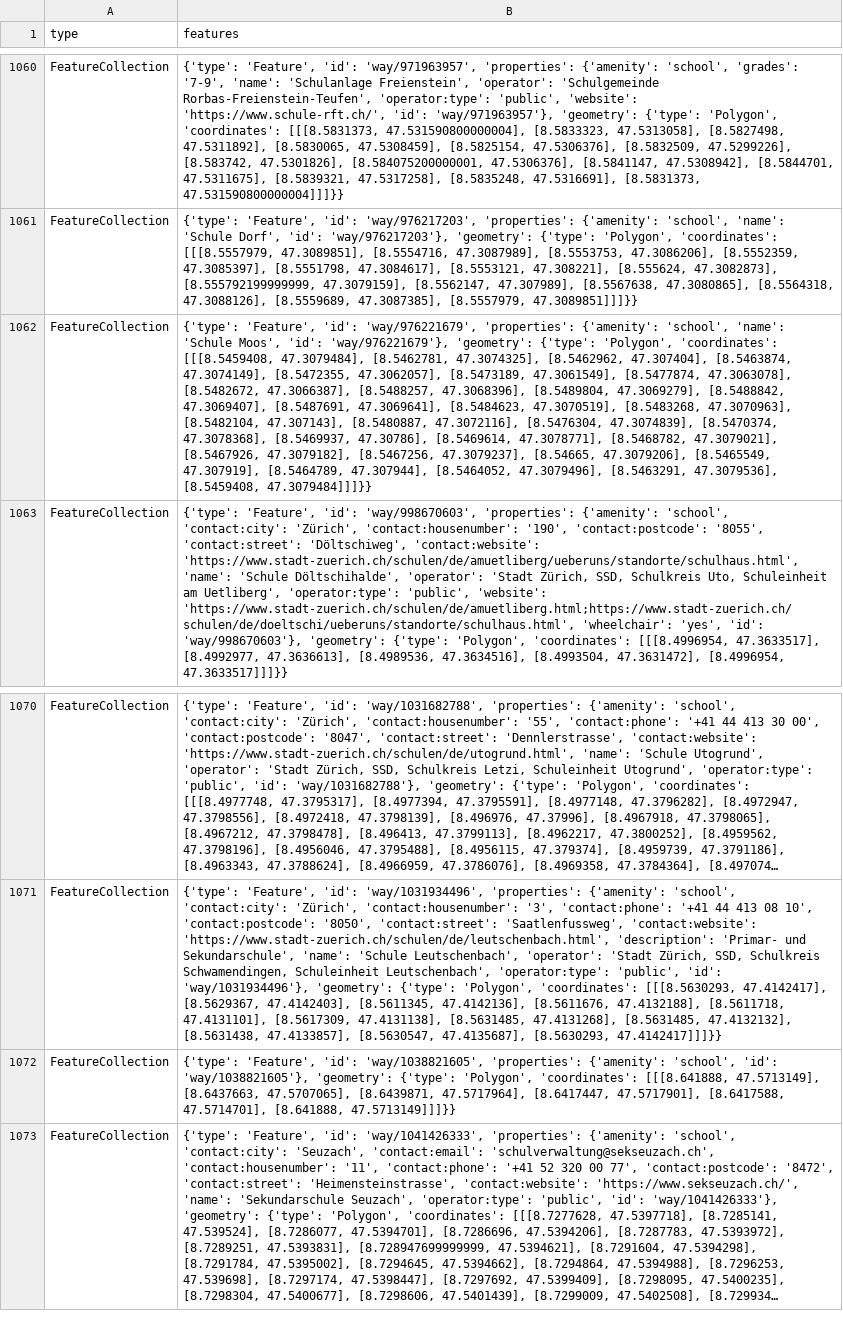
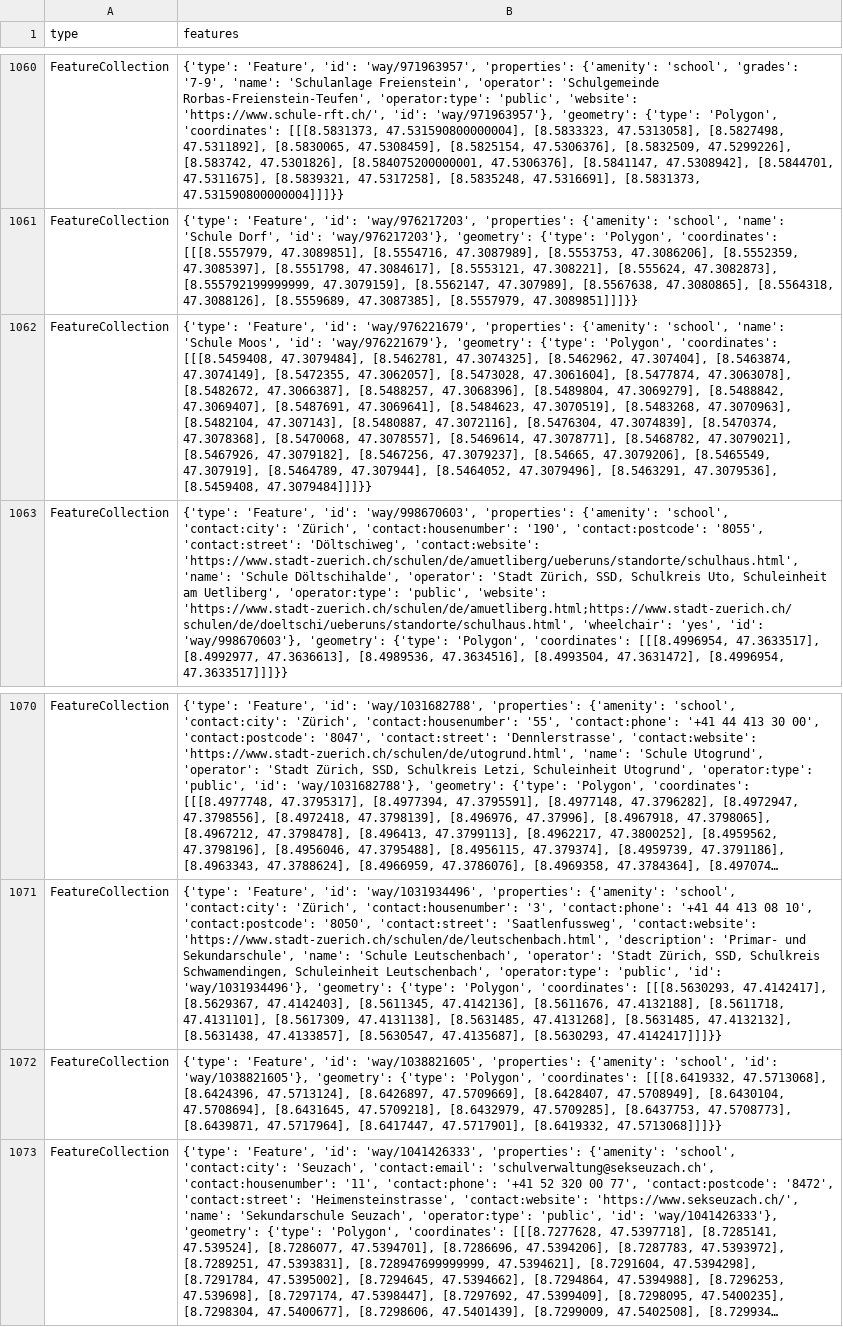
Before and after one commit to chnuessli/elz-data, a CSV file: data/csv/schools/schools_kt_zh.csv, drawn as a sheet; only a part is shown, gaps mark what is left out; long unchanged cells end in …; the diff names each change by its address in the sheet, - before the commit and + after, or states it on an @@ line.

```diff
--- a/data/csv/schools/schools_kt_zh.csv
+++ b/data/csv/schools/schools_kt_zh.csv
-B1062 (features): …[8.5472355, 47.3062057], [8.5473189, 47.3061549], [8.5477874, 47.3063078], [8.5482672, 47.3066387], [8.5488257, 47.3068396], [8.5489804, 47.3069279], [8.5488842, 47.3069407], [8.5487691, 47.3069641], [8.5484623, 47.3070519], [8.5483268, 47.3070963], [8.5482104, 47.307143], [8.5480887, 47.3072116], [8.5476304, 47.3074839], [8.5470374, 47.3078368], [8.5469937, 47.30786], [8.5469614, 47.3078771],…
+B1062 (features): …[8.5472355, 47.3062057], [8.5473028, 47.3061604], [8.5477874, 47.3063078], [8.5482672, 47.3066387], [8.5488257, 47.3068396], [8.5489804, 47.3069279], [8.5488842, 47.3069407], [8.5487691, 47.3069641], [8.5484623, 47.3070519], [8.5483268, 47.3070963], [8.5482104, 47.307143], [8.5480887, 47.3072116], [8.5476304, 47.3074839], [8.5470374, 47.3078368], [8.5470068, 47.3078557], [8.5469614, 47.3078771],…
-B1072 (features): …'Polygon', 'coordinates': [[[8.641888, 47.5713149], [8.6437663, 47.5707065], [8.6439871, 47.5717964], [8.6417447, 47.5717901], [8.6417588, 47.5714701], [8.641888, 47.5713149]]]}}
+B1072 (features): …'Polygon', 'coordinates': [[[8.6419332, 47.5713068], [8.6424396, 47.5713124], [8.6426897, 47.5709669], [8.6428407, 47.5708949], [8.6430104, 47.5708694], [8.6431645, 47.5709218], [8.6432979, 47.5709285], [8.6437753, 47.5708773], [8.6439871, 47.5717964], [8.6417447, 47.5717901], [8.6419332, 47.5713068]]]}}
```
Also changed, not shown: data/csv/access/gates/gates_dispo_srz.csv, data/csv/access/gates/gates_kt_zh.csv, 6 other files.
